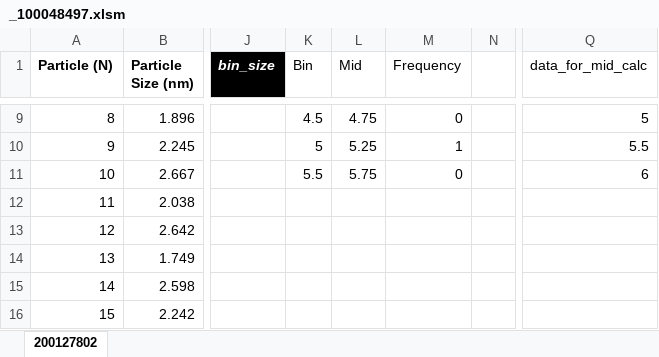
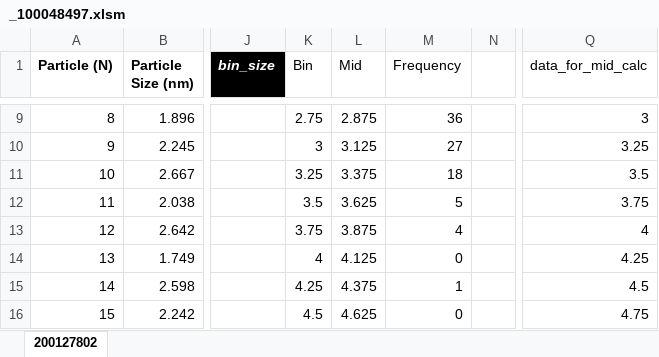
Before and after one commit to cvrl10/mini_project, an Excel workbook: 100048497/_100048497.xlsm, sheet 200127802, drawn as a sheet; only a part is shown, gaps mark what is left out; values as stored, in another font and other column widths than the file's, no borders; charts and pictures and conditional formats not drawn; the diff covers the shown part only; the diff names each change by its address in the sheet, - before the commit and + after, or states it on an @@ line.

```diff
--- a/100048497/_100048497.xlsm (sheet 200127802)
+++ b/100048497/_100048497.xlsm (sheet 200127802)
-K9 (Bin): 4.5
+K9 (Bin): 2.75
-L9 (Mid): 4.75
+L9 (Mid): 2.875
-M9 (Frequency): 0
+M9 (Frequency): 36
-Q9 (data_for_mid_calc): 5
+Q9 (data_for_mid_calc): 3
-K10 (Bin): 5
+K10 (Bin): 3
-L10 (Mid): 5.25
+L10 (Mid): 3.125
-M10 (Frequency): 1
+M10 (Frequency): 27
-Q10 (data_for_mid_calc): 5.5
+Q10 (data_for_mid_calc): 3.25
-K11 (Bin): 5.5
+K11 (Bin): 3.25
-L11 (Mid): 5.75
+L11 (Mid): 3.375
-M11 (Frequency): 0
+M11 (Frequency): 18
-Q11 (data_for_mid_calc): 6
+Q11 (data_for_mid_calc): 3.5
-K12 (Bin): (empty)
+K12 (Bin): 3.5
-L12 (Mid): (empty)
+L12 (Mid): 3.625
-M12 (Frequency): (empty)
+M12 (Frequency): 5
-Q12 (data_for_mid_calc): (empty)
+Q12 (data_for_mid_calc): 3.75
-K13 (Bin): (empty)
+K13 (Bin): 3.75
-L13 (Mid): (empty)
+L13 (Mid): 3.875
-M13 (Frequency): (empty)
+M13 (Frequency): 4
-Q13 (data_for_mid_calc): (empty)
+Q13 (data_for_mid_calc): 4
-K14 (Bin): (empty)
+K14 (Bin): 4
-L14 (Mid): (empty)
+L14 (Mid): 4.125
-M14 (Frequency): (empty)
+M14 (Frequency): 0
-Q14 (data_for_mid_calc): (empty)
+Q14 (data_for_mid_calc): 4.25
-K15 (Bin): (empty)
+K15 (Bin): 4.25
-L15 (Mid): (empty)
+L15 (Mid): 4.375
-M15 (Frequency): (empty)
+M15 (Frequency): 1
-Q15 (data_for_mid_calc): (empty)
+Q15 (data_for_mid_calc): 4.5
-K16 (Bin): (empty)
+K16 (Bin): 4.5
-L16 (Mid): (empty)
+L16 (Mid): 4.625
-M16 (Frequency): (empty)
+M16 (Frequency): 0
-Q16 (data_for_mid_calc): (empty)
+Q16 (data_for_mid_calc): 4.75
```
Also changed, not shown: 41 edited cells elsewhere in this sheet, charts or pictures, 100040000/_100040000.xlsm, macros.xlsm, 5 other files.
